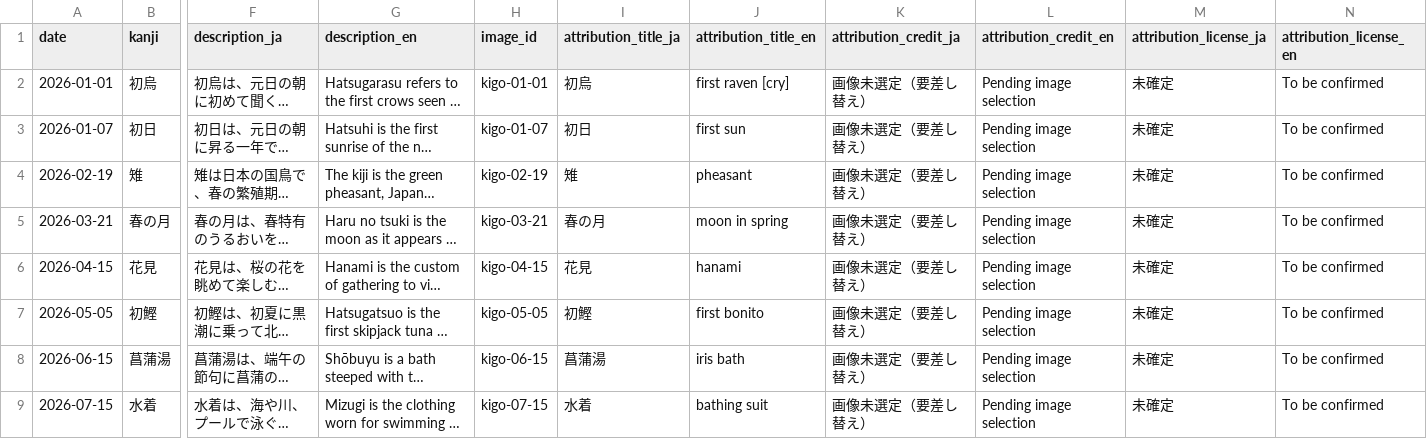
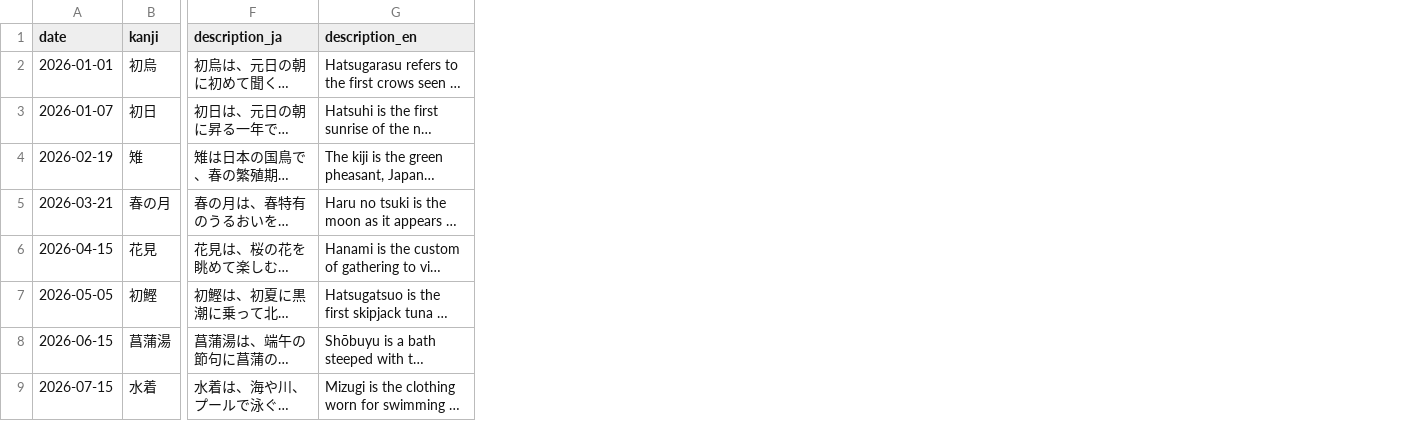
Before and after one commit to aonsager/kigo, a CSV file: content/kigo-2026.sample.csv, drawn as a sheet; only a part is shown, gaps mark what is left out; long unchanged cells end in …; the diff names each change by its address in the sheet, - before the commit and + after, or states it on an @@ line.

```diff
--- a/content/kigo-2026.sample.csv
+++ b/content/kigo-2026.sample.csv
-column H (image_id), rows 2-9: kigo-01-01 | kigo-01-07 | kigo-02-19 | kigo-03-21 | kigo-04-15 | kigo-05-05 | kigo-06-15 | kigo-07-15
-column I (attribution_title_ja), rows 2-9: 初烏 | 初日 | 雉 | 春の月 | 花見 | 初鰹 | 菖蒲湯 | 水着
-column J (attribution_title_en), rows 2-9: first raven [cry] | first sun | pheasant | moon in spring | hanami | first bonito | iris bath | bathing suit
-column K (attribution_credit_ja), rows 2-9: all 画像未選定（要差し替え）
-column L (attribution_credit_en), rows 2-9: all Pending image selection
-column M (attribution_license_ja), rows 2-9: all 未確定
-column N (attribution_license_en), rows 2-9: all To be confirmed
```
Also changed, not shown: content/kigo-2026.example.csv, 9 other files.
